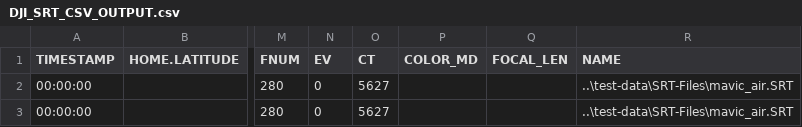
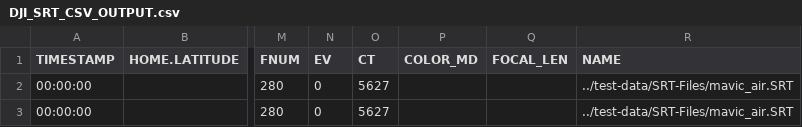
Before and after one commit to ANG13T/DroneXtract, a CSV file: output/DJI_SRT_CSV_OUTPUT.csv, drawn as a sheet; only a part is shown, gaps mark what is left out; the diff names each change by its address in the sheet, - before the commit and + after, or states it on an @@ line.

```diff
--- a/output/DJI_SRT_CSV_OUTPUT.csv
+++ b/output/DJI_SRT_CSV_OUTPUT.csv
-R2:R3 (NAME): ..\test-data\SRT-Files\mavic_air.SRT
+R2:R3 (NAME): ../test-data/SRT-Files/mavic_air.SRT
```
Also changed, not shown: output/DJI_JPG_EXIF_OUTPUT.csv, 6 other files.
